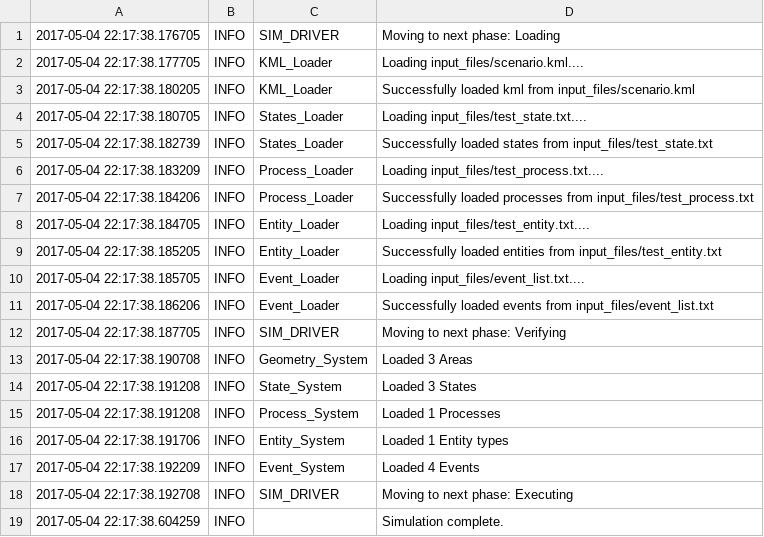
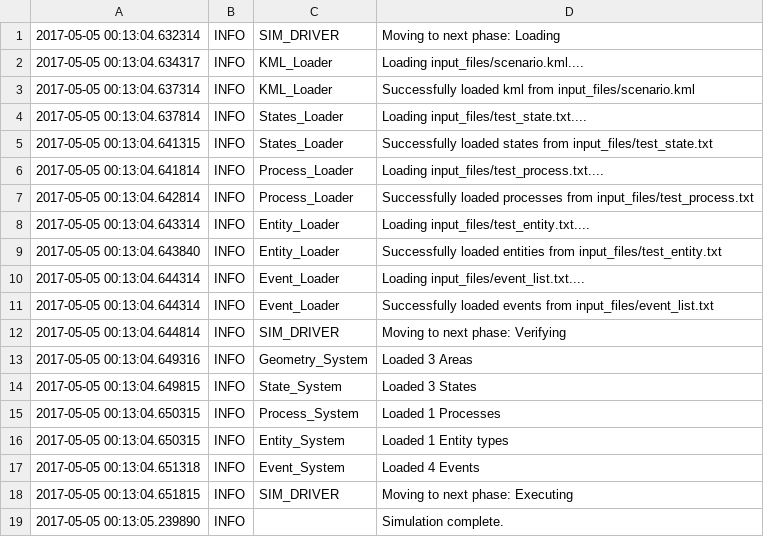
Before and after one commit to rstepanek/legend_python, a CSV file: output_files/testout.csv, drawn as a sheet.

```diff
--- a/output_files/testout.csv
+++ b/output_files/testout.csv
@@ -1,19 +1,19 @@
-2017-05-04 22:17:38.176705	INFO	SIM_DRIVER	Moving to next phase: Loading
-2017-05-04 22:17:38.177705	INFO	KML_Loader	Loading input_files/scenario.kml....
-2017-05-04 22:17:38.180205	INFO	KML_Loader	Successfully loaded kml from input_files/scenario.kml
-2017-05-04 22:17:38.180705	INFO	States_Loader	Loading input_files/test_state.txt....
-2017-05-04 22:17:38.182739	INFO	States_Loader	Successfully loaded states from input_files/test_state.txt
-2017-05-04 22:17:38.183209	INFO	Process_Loader	Loading input_files/test_process.txt....
-2017-05-04 22:17:38.184206	INFO	Process_Loader	Successfully loaded processes from input_files/test_process.txt
-2017-05-04 22:17:38.184705	INFO	Entity_Loader	Loading input_files/test_entity.txt....
-2017-05-04 22:17:38.185205	INFO	Entity_Loader	Successfully loaded entities from input_files/test_entity.txt
-2017-05-04 22:17:38.185705	INFO	Event_Loader	Loading input_files/event_list.txt....
-2017-05-04 22:17:38.186206	INFO	Event_Loader	Successfully loaded events from input_files/event_list.txt
-2017-05-04 22:17:38.187705	INFO	SIM_DRIVER	Moving to next phase: Verifying
-2017-05-04 22:17:38.190708	INFO	Geometry_System	Loaded 3 Areas
-2017-05-04 22:17:38.191208	INFO	State_System	Loaded 3 States
-2017-05-04 22:17:38.191208	INFO	Process_System	Loaded 1 Processes
-2017-05-04 22:17:38.191706	INFO	Entity_System	Loaded 1 Entity types
-2017-05-04 22:17:38.192209	INFO	Event_System	Loaded 4 Events
-2017-05-04 22:17:38.192708	INFO	SIM_DRIVER	Moving to next phase: Executing
-2017-05-04 22:17:38.604259	INFO		Simulation complete.
+2017-05-05 00:13:04.632314	INFO	SIM_DRIVER	Moving to next phase: Loading
+2017-05-05 00:13:04.634317	INFO	KML_Loader	Loading input_files/scenario.kml....
+2017-05-05 00:13:04.637314	INFO	KML_Loader	Successfully loaded kml from input_files/scenario.kml
+2017-05-05 00:13:04.637814	INFO	States_Loader	Loading input_files/test_state.txt....
+2017-05-05 00:13:04.641315	INFO	States_Loader	Successfully loaded states from input_files/test_state.txt
+2017-05-05 00:13:04.641814	INFO	Process_Loader	Loading input_files/test_process.txt....
+2017-05-05 00:13:04.642814	INFO	Process_Loader	Successfully loaded processes from input_files/test_process.txt
+2017-05-05 00:13:04.643314	INFO	Entity_Loader	Loading input_files/test_entity.txt....
+2017-05-05 00:13:04.643840	INFO	Entity_Loader	Successfully loaded entities from input_files/test_entity.txt
+2017-05-05 00:13:04.644314	INFO	Event_Loader	Loading input_files/event_list.txt....
+2017-05-05 00:13:04.644314	INFO	Event_Loader	Successfully loaded events from input_files/event_list.txt
+2017-05-05 00:13:04.644814	INFO	SIM_DRIVER	Moving to next phase: Verifying
+2017-05-05 00:13:04.649316	INFO	Geometry_System	Loaded 3 Areas
+2017-05-05 00:13:04.649815	INFO	State_System	Loaded 3 States
+2017-05-05 00:13:04.650315	INFO	Process_System	Loaded 1 Processes
+2017-05-05 00:13:04.650315	INFO	Entity_System	Loaded 1 Entity types
+2017-05-05 00:13:04.651318	INFO	Event_System	Loaded 4 Events
+2017-05-05 00:13:04.651815	INFO	SIM_DRIVER	Moving to next phase: Executing
+2017-05-05 00:13:05.239890	INFO		Simulation complete.
```
Also changed, not shown: output_files/events.csv, 1 other file.
